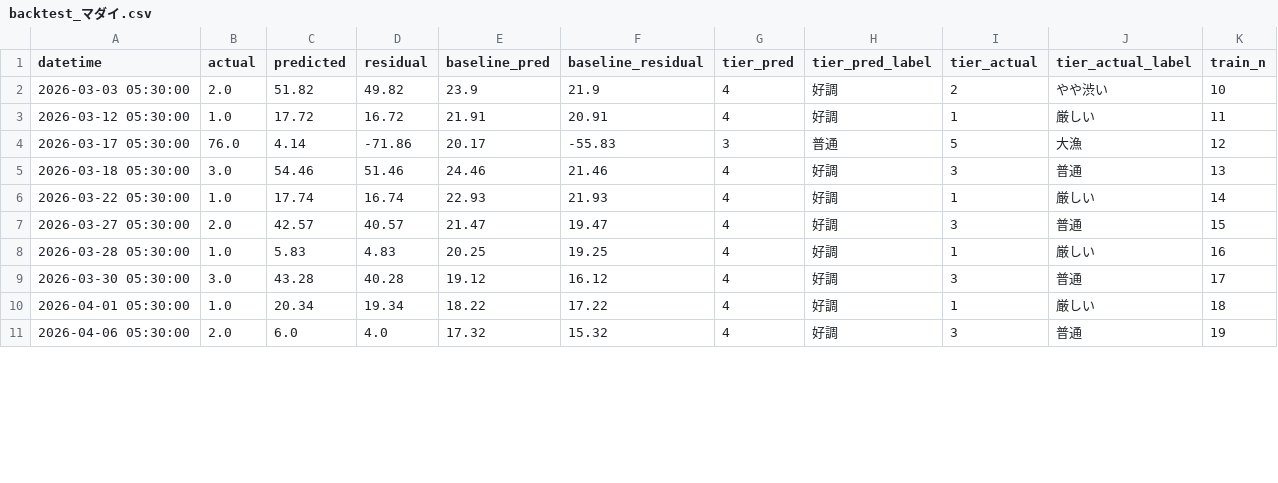
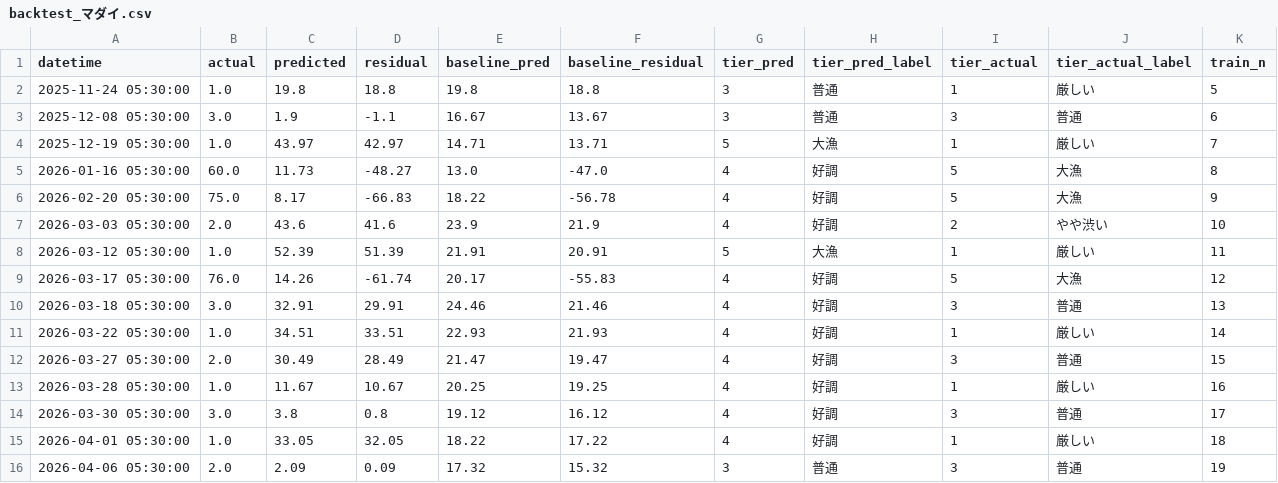
Before and after one commit to kk52222aho-lgtm/aichi-fishing-analysis, a CSV file: data/integrated/backtest_マダイ.csv, drawn as a sheet; only a part is shown; the diff covers the shown part only.

Commit message:
Tune LGBM small-model threshold to n<20 (was n<50)
11-species backtest revealed n<50 hurt species with wide value distribution
(マダイ max=76尾, n_train up to 32). Lower threshold so マダイ uses full-capacity
estimator at train_n>=20 while keeping benefit for narrow-distribution species.

Backtest MAE vs initial commit (n_pred>=8 only):
  improved: ホウボウ 3.71->2.29, ワラサ 1.41->1.24, イサキ 7.46->7.09,
            シマアジ 5.40->5.35
  unchanged within noise: トラフグ 0.90->1.28, ブリ 1.06->1.23
  regressed: マダイ 24.37->26.00 (both old/new lose to baseline; species inherently
             hard with current features)

Add backtest CSVs for 4 newly eligible species (ハマチ/イシダイ/サワラ/アジ, n_pred<=4).

```diff
--- a/data/integrated/backtest_マダイ.csv
+++ b/data/integrated/backtest_マダイ.csv
@@ -1,11 +1,16 @@
 datetime,actual,predicted,residual,baseline_pred,baseline_residual,tier_pred,tier_pred_label,tier_actual,tier_actual_label,train_n
-2026-03-03 05:30:00,2.0,51.82,49.82,23.9,21.9,4,好調,2,やや渋い,10
-2026-03-12 05:30:00,1.0,17.72,16.72,21.91,20.91,4,好調,1,厳しい,11
-2026-03-17 05:30:00,76.0,4.14,-71.86,20.17,-55.83,3,普通,5,大漁,12
-2026-03-18 05:30:00,3.0,54.46,51.46,24.46,21.46,4,好調,3,普通,13
-2026-03-22 05:30:00,1.0,17.74,16.74,22.93,21.93,4,好調,1,厳しい,14
-2026-03-27 05:30:00,2.0,42.57,40.57,21.47,19.47,4,好調,3,普通,15
-2026-03-28 05:30:00,1.0,5.83,4.83,20.25,19.25,4,好調,1,厳しい,16
-2026-03-30 05:30:00,3.0,43.28,40.28,19.12,16.12,4,好調,3,普通,17
-2026-04-01 05:30:00,1.0,20.34,19.34,18.22,17.22,4,好調,1,厳しい,18
-2026-04-06 05:30:00,2.0,6.0,4.0,17.32,15.32,4,好調,3,普通,19
+2025-11-24 05:30:00,1.0,19.8,18.8,19.8,18.8,3,普通,1,厳しい,5
+2025-12-08 05:30:00,3.0,1.9,-1.1,16.67,13.67,3,普通,3,普通,6
+2025-12-19 05:30:00,1.0,43.97,42.97,14.71,13.71,5,大漁,1,厳しい,7
+2026-01-16 05:30:00,60.0,11.73,-48.27,13.0,-47.0,4,好調,5,大漁,8
+2026-02-20 05:30:00,75.0,8.17,-66.83,18.22,-56.78,4,好調,5,大漁,9
+2026-03-03 05:30:00,2.0,43.6,41.6,23.9,21.9,4,好調,2,やや渋い,10
+2026-03-12 05:30:00,1.0,52.39,51.39,21.91,20.91,5,大漁,1,厳しい,11
+2026-03-17 05:30:00,76.0,14.26,-61.74,20.17,-55.83,4,好調,5,大漁,12
+2026-03-18 05:30:00,3.0,32.91,29.91,24.46,21.46,4,好調,3,普通,13
+2026-03-22 05:30:00,1.0,34.51,33.51,22.93,21.93,4,好調,1,厳しい,14
+2026-03-27 05:30:00,2.0,30.49,28.49,21.47,19.47,4,好調,3,普通,15
+2026-03-28 05:30:00,1.0,11.67,10.67,20.25,19.25,4,好調,1,厳しい,16
+2026-03-30 05:30:00,3.0,3.8,0.8,19.12,16.12,4,好調,3,普通,17
+2026-04-01 05:30:00,1.0,33.05,32.05,18.22,17.22,4,好調,1,厳しい,18
+2026-04-06 05:30:00,2.0,2.09,0.09,17.32,15.32,3,普通,3,普通,19
```
Also changed, not shown: 34 edited cells elsewhere in this file, data/integrated/backtest_シマアジ.csv, data/integrated/backtest_トラフグ.csv, 9 other files.
